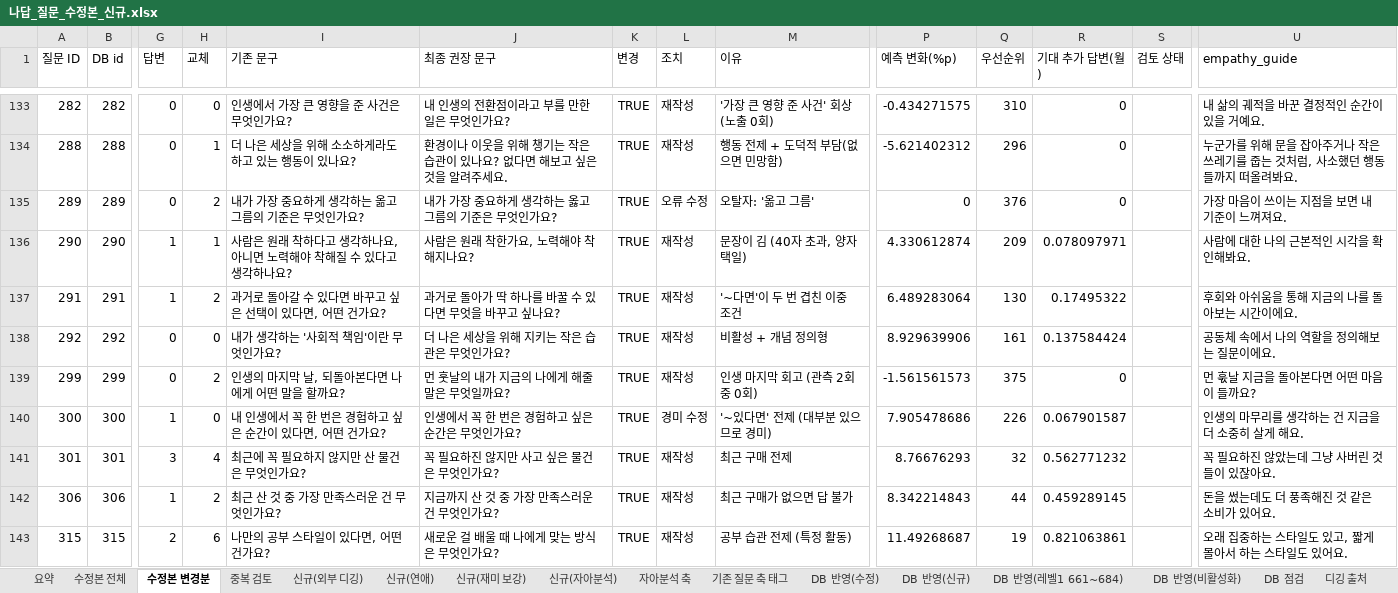
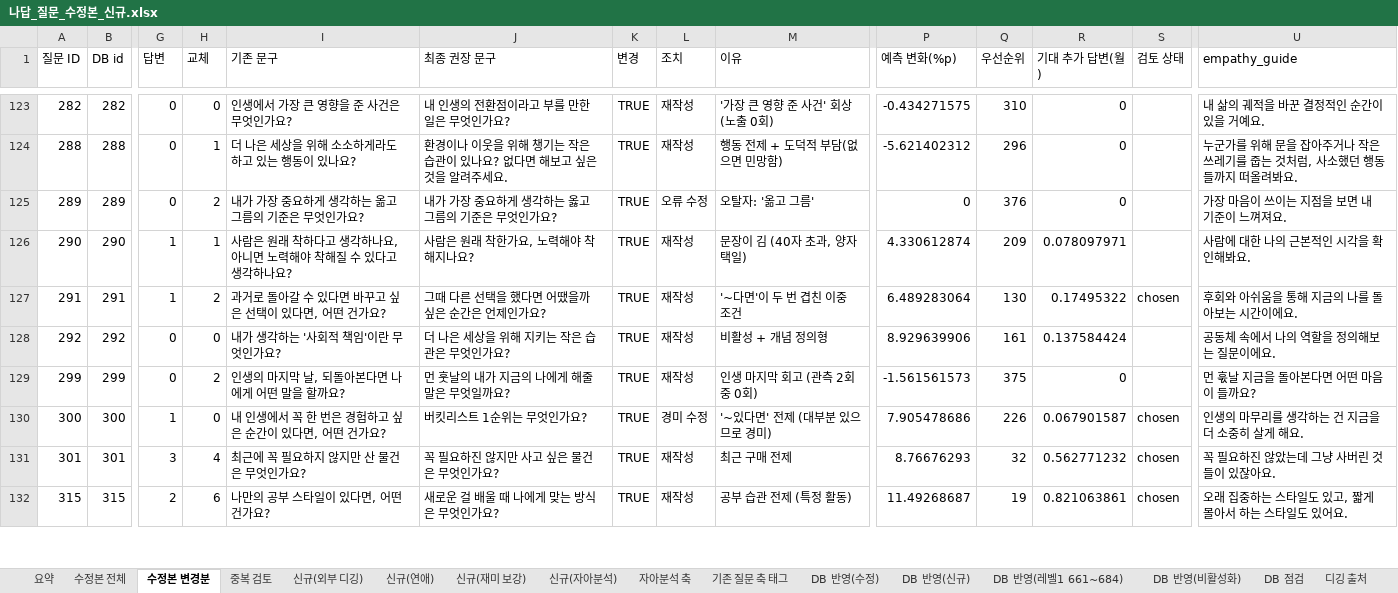
Before and after one commit to ahnhyun3921-alt/questions, an Excel workbook: output/나답_질문_수정본_신규.xlsx, sheet 수정본 변경분, drawn as a sheet; only a part is shown, gaps mark what is left out; values as stored, in another font and other column widths than the file's, no borders; removed rows and columns are numbered as before the commit, all else as after; rows hold the shown columns only; the diff covers the shown part only; the diff names each change by its address in the sheet, - before the commit and + after, or states it on an @@ line.

```diff
--- a/output/나답_질문_수정본_신규.xlsx (sheet 수정본 변경분)
+++ b/output/나답_질문_수정본_신규.xlsx (sheet 수정본 변경분)
-J127 (최종 권장 문구): 과거로 돌아가 딱 하나를 바꿀 수 있다면 무엇을 바꾸고 싶나요?
+J127 (최종 권장 문구): 그때 다른 선택을 했다면 어땠을까 싶은 순간은 언제인가요?
-S127 (검토 상태): (empty)
+S127 (검토 상태): chosen
-J130 (최종 권장 문구): 인생에서 꼭 한 번은 경험하고 싶은 순간은 무엇인가요?
+J130 (최종 권장 문구): 버킷리스트 1순위는 무엇인가요?
-S130:S131 (검토 상태): (empty)
+S130:S131 (검토 상태): chosen
-row 142: 306 | 306 | 1 | 2 | 최근 산 것 중 가장 만족스러운 건 무엇인가요? | 지금까지 산 것 중 가장 만족스러운 건 무엇인가요? | TRUE | 재작성 | 최근 구매가 없으면 답 불가 | 8.342214843 | 44 | 0.459289145 |  | 돈을 썼는데도 더 풍족해진 것 같은 소비가 있어요.
-S132 (검토 상태): (empty)
+S132 (검토 상태): chosen
```
Also changed, not shown: 1 added row, 19 removed rows and 402 edited cells elsewhere in this sheet, sheet DB 반영(수정), sheet 수정본 전체, sheet DB 반영(비활성화), sheet 요약, output/daily_questions_revised.xlsx, output/final_questions.xlsx, 21 other files.
